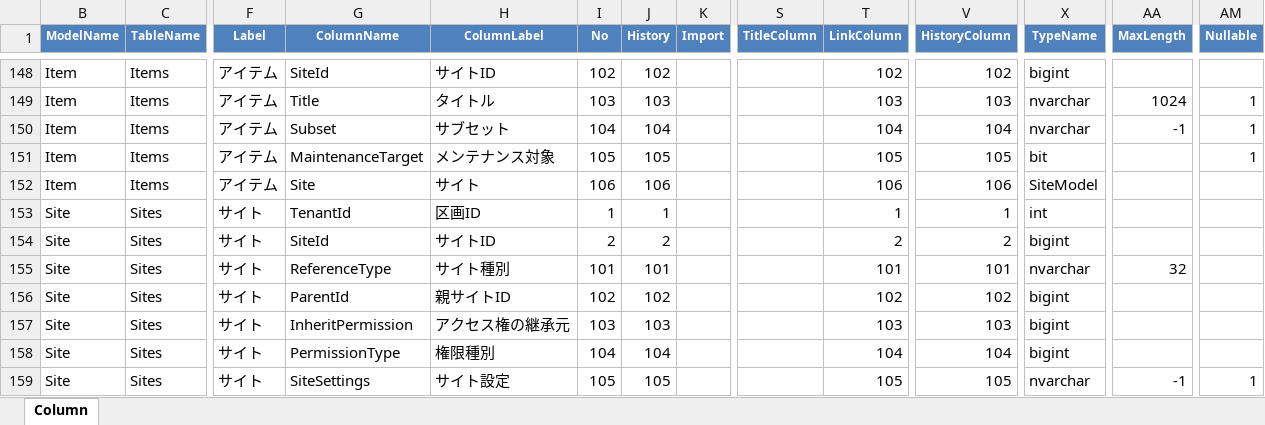
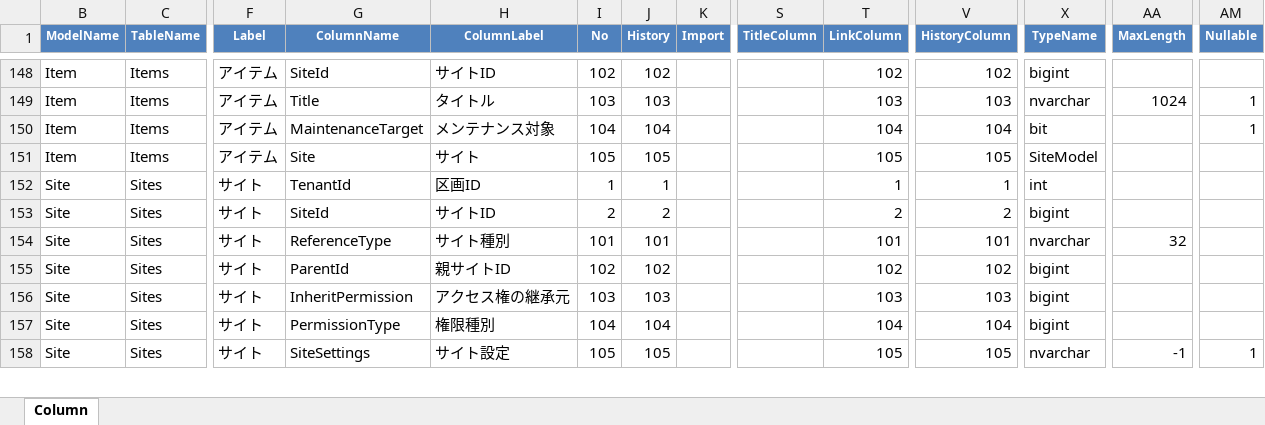
Before and after one commit to Implem/Implem.Pleasanter, an Excel workbook: Implem.Pleasanter/App_Data/Definitions/definition_Column.xlsm, sheet Column, drawn as a sheet; only a part is shown, gaps mark what is left out; values as stored, in another font and other column widths than the file's, no borders; table styles not drawn; removed rows and columns are numbered as before the commit, all else as after; rows hold the shown columns only; the diff names each change by its address in the sheet, - before the commit and + after, or states it on an @@ line.

```diff
--- a/Implem.Pleasanter/App_Data/Definitions/definition_Column.xlsm (sheet Column)
+++ b/Implem.Pleasanter/App_Data/Definitions/definition_Column.xlsm (sheet Column)
-row 150: Item | Items | アイテム | Subset | サブセット | 104 | 104 |  |  | 104 | 104 | nvarchar | -1 | 1
-I150 (No): 105
+I150 (No): 104
-J150 (History): 105
+J150 (History): 104
-T150 (LinkColumn): 105
+T150 (LinkColumn): 104
-V150 (HistoryColumn): 105
+V150 (HistoryColumn): 104
-I151 (No): 106
+I151 (No): 105
-J151 (History): 106
+J151 (History): 105
-T151 (LinkColumn): 106
+T151 (LinkColumn): 105
-V151 (HistoryColumn): 106
+V151 (HistoryColumn): 105
```
Also changed, not shown: hidden cells, Implem.Pleasanter/App_Data/Definitions/definition_Code.xlsm, 11 other files.
